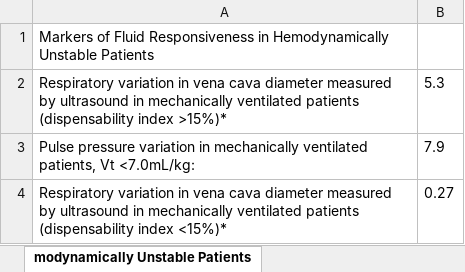
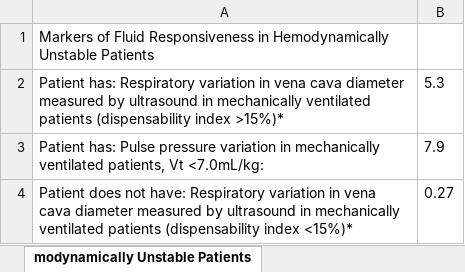
Before and after one commit to reblocke/llm_estimate_lrs, an Excel workbook: nnt_lrs.xlsx, sheet modynamically Unstable Patients, drawn as a sheet; values as stored, in another font and other column widths than the file's, no borders; the diff names each change by its address in the sheet, - before the commit and + after, or states it on an @@ line.

```diff
--- a/nnt_lrs.xlsx (sheet modynamically Unstable Patients)
+++ b/nnt_lrs.xlsx (sheet modynamically Unstable Patients)
-A2: Respiratory variation…
+A2: Patient has: Respiratory variation…
-A3: Pulse pressure…
+A3: Patient has: Pulse pressure…
-A4: Respiratory variation…
+A4: Patient does not have: Respiratory variation…
```
Also changed, not shown: sheet ut Chronic Respiratory Disease), sheet Acute Coronary Syndrome, sheet Spinal Stenosis in the Elderly, sheet Hemorrhagic Stroke, sheet th Chronic Respiratory Disease), sheet Temporal Arteritis, 23 more sheets, nnt_lrs_processed.xlsx, nnt_lrs_sans_number.xlsx, 4 other files.
